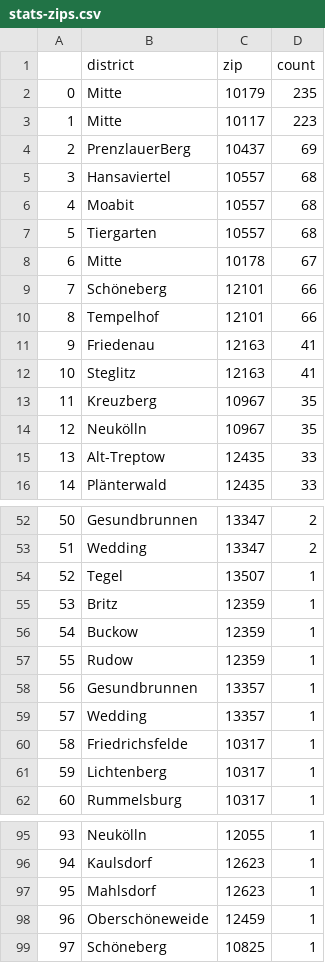
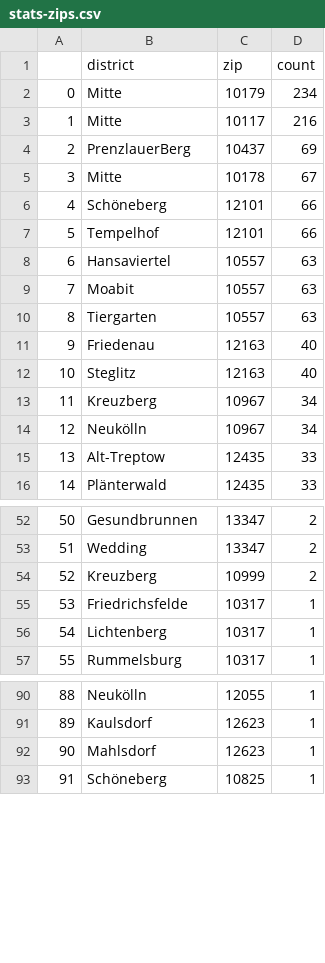
Before and after one commit to demodiff/berlin, a CSV file: data/stats-zips.csv, drawn as a sheet; only a part is shown, gaps mark what is left out; removed rows and columns are numbered as before the commit, all else as after; the diff covers the shown part only; the diff names each change by its address in the sheet, - before the commit and + after, or states it on an @@ line.

```diff
--- a/data/stats-zips.csv
+++ b/data/stats-zips.csv
-D2 (count): 235
+D2 (count): 234
-D3 (count): 223
+D3 (count): 216
-row 5: 3 | Hansaviertel | 10557 | 68
-row 6: 4 | Moabit | 10557 | 68
-row 7: 5 | Tiergarten | 10557 | 68
@@ column A renumbered from row 5 down @@
+row 8: 6 | Hansaviertel | 10557 | 63
+row 9: 7 | Moabit | 10557 | 63
+row 10: 8 | Tiergarten | 10557 | 63
-D11:D12 (count): 41
+D11:D12 (count): 40
-D13:D14 (count): 35
+D13:D14 (count): 34
-row 54: 52 | Tegel | 13507 | 1
-row 55: 53 | Britz | 12359 | 1
-row 56: 54 | Buckow | 12359 | 1
-row 57: 55 | Rudow | 12359 | 1
-row 58: 56 | Gesundbrunnen | 13357 | 1
-row 59: 57 | Wedding | 13357 | 1
+row 54: 52 | Kreuzberg | 10999 | 2
-row 98: 96 | Oberschöneweide | 12459 | 1
```
Also changed, not shown: 2 added rows, 2 removed rows and 5 edited cells elsewhere in this file, 1 other file.
